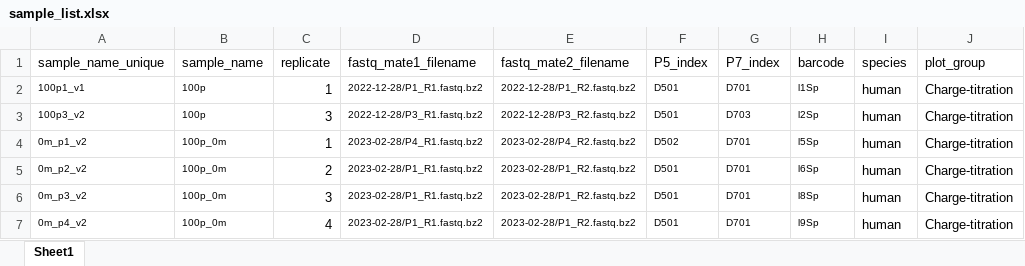
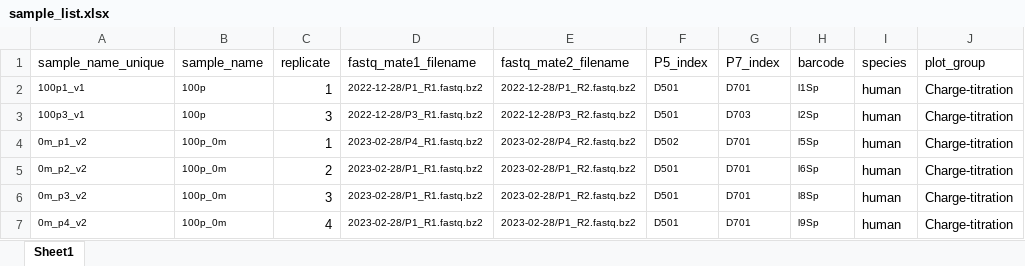
Before and after one commit to krdav/tRNA-charge-seq, an Excel workbook: projects/tRNAseq_third-gen/sample_list.xlsx, sheet Sheet1, drawn as a sheet; only a part is shown; values as stored, in another font and other column widths than the file's, no borders; the diff names each change by its address in the sheet, - before the commit and + after, or states it on an @@ line.

Commit message:
new data

```diff
--- a/projects/tRNAseq_third-gen/sample_list.xlsx (sheet Sheet1)
+++ b/projects/tRNAseq_third-gen/sample_list.xlsx (sheet Sheet1)
-A3 (sample_name_unique): 100p3_v2
+A3 (sample_name_unique): 100p3_v1
```
Also changed, not shown: projects/charge_half-life/sample_list.xlsx, 1 other file.
